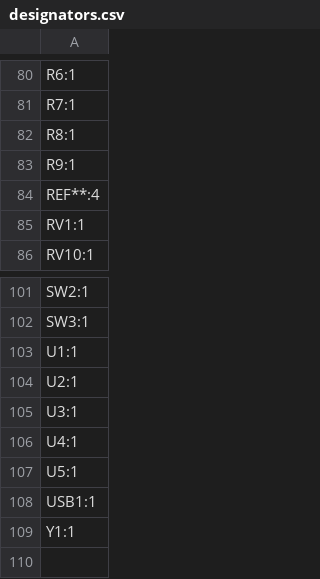
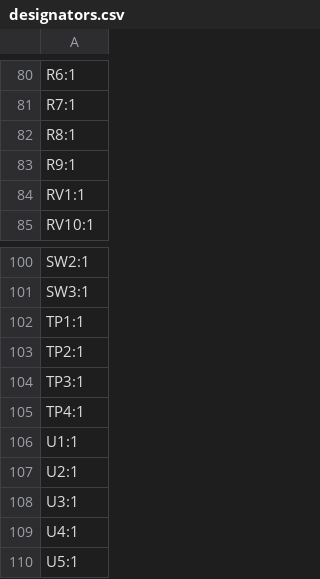
Before and after one commit to lerouxb/platform16-pcb, a CSV file: production/designators.csv, drawn as a sheet; only a part is shown, gaps mark what is left out; the shorter side is filled out with more unchanged rows; removed rows and columns are numbered as before the commit, all else as after; the diff names each change by its address in the sheet, - before the commit and + after, or states it on an @@ line.

```diff
--- a/production/designators.csv
+++ b/production/designators.csv
-row 84: REF**:4
+row 102: TP1:1
+row 103: TP2:1
+row 104: TP3:1
+row 105: TP4:1
```
Also changed, not shown: production/bom.csv, production/positions.csv, 7 other files.
